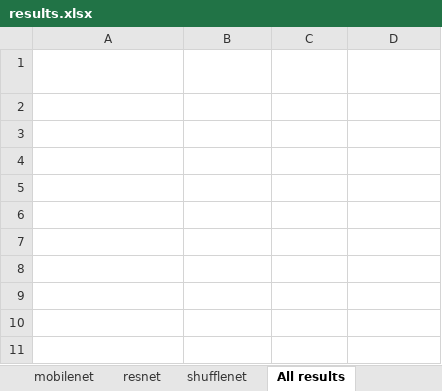
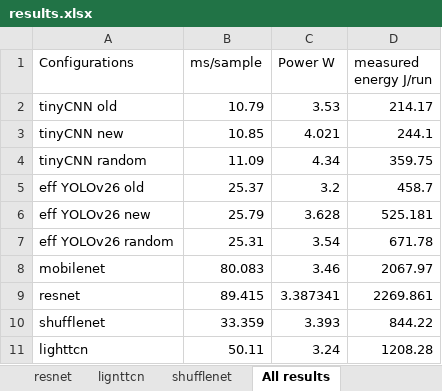
Before and after one commit to cjaitej/Thesis_Encoder_Architecture, an Excel workbook: paper/results.xlsx, sheet All results, drawn as a sheet; values as stored, in another font and other column widths than the file's, no borders; charts and pictures not drawn; the diff names each change by its address in the sheet, - before the commit and + after, or states it on an @@ line.

Commit message:
updating Results

```diff
--- a/paper/results.xlsx (sheet All results)
+++ b/paper/results.xlsx (sheet All results)
+sheet tab: lignttcn
-A1:D10 text colour: #FFFFFF
+A1:D10 text colour: black
+row 11: lighttcn | 50.11 | 3.24 | 1208.28
```
Also changed, not shown: sheet shufflenet, sheet resnet, sheet mobilenet, sheet yolo_eff_random, sheet Tinycnn_random, other sheet tabs.
